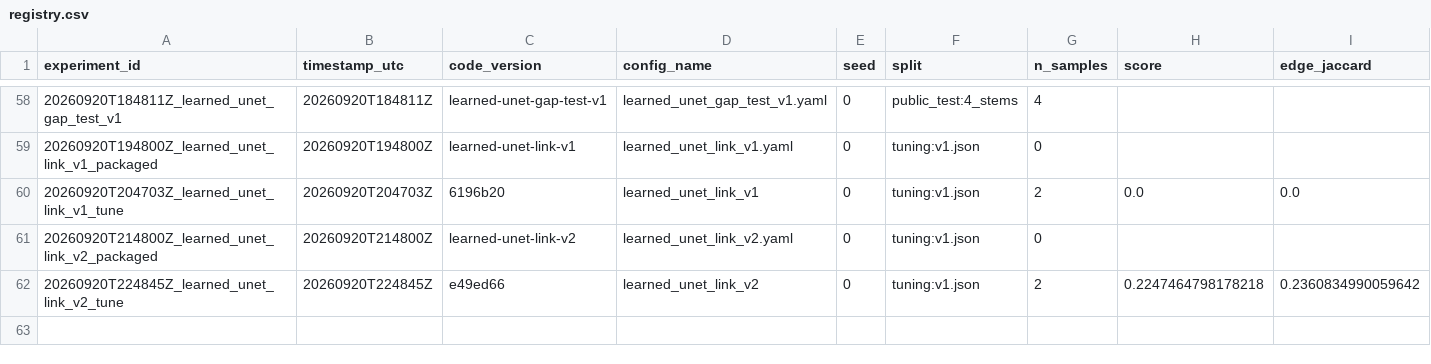
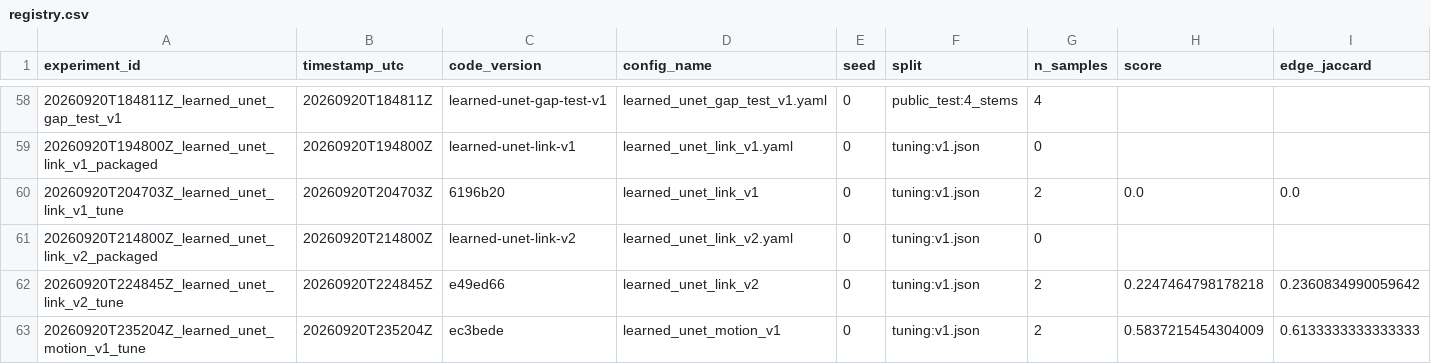
Before and after one commit to mehdizafari1995/Biohub_Cell_Tracking, a CSV file: Biohub_Cell_Tracking/experiments/registry.csv, drawn as a sheet; only a part is shown, gaps mark what is left out; rows hold the shown columns only; the diff names each change by its address in the sheet, - before the commit and + after, or states it on an @@ line.

```diff
--- a/Biohub_Cell_Tracking/experiments/registry.csv
+++ b/Biohub_Cell_Tracking/experiments/registry.csv
+row 63: 20260920T235204Z_learned_unet_motion_v1_tune | 20260920T235204Z | ec3bede | learned_unet_motion_v1 | 0 | tuning:v1.json | 2 | 0.5837215454304009 | 0.6133333333333333
```
Also changed, not shown: Biohub_Cell_Tracking/reports/submission_ledger.csv, 21 other files.
